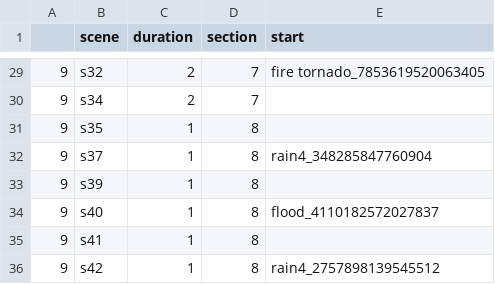
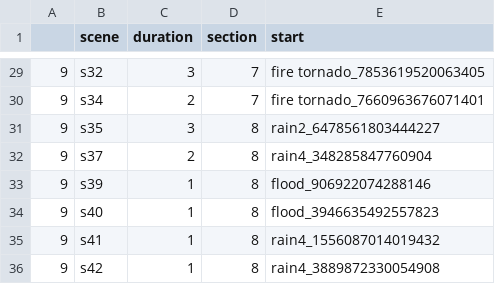
Before and after one commit to aspitarl/AI-Art, a CSV file: song_meta/emit/scene_sequence.csv, drawn as a sheet; only a part is shown, gaps mark what is left out; the diff covers the shown part only.

```diff
--- a/song_meta/emit/scene_sequence.csv
+++ b/song_meta/emit/scene_sequence.csv
@@ -29,8 +29,8 @@
-9,s32,2,7,fire tornado_7853619520063405,,
-9,s34,2,7,,,
-9,s35,1,8,,,
-9,s37,1,8,rain4_348285847760904,,
-9,s39,1,8,,,
-9,s40,1,8,flood_4110182572027837,,
-9,s41,1,8,,,
-9,s42,1,8,rain4_2757898139545512,,
+9,s32,3,7,fire tornado_7853619520063405,,
+9,s34,2,7,fire tornado_7660963676071401,,
+9,s35,3,8,rain2_6478561803444227,,
+9,s37,2,8,rain4_348285847760904,,
+9,s39,1,8,flood_906922074288146,,
+9,s40,1,8,flood_3946635492557823,,
+9,s41,1,8,rain4_1556087014019432,,
+9,s42,1,8,rain4_3889872330054908,,
```
Also changed, not shown: 25 edited cells elsewhere in this file.
